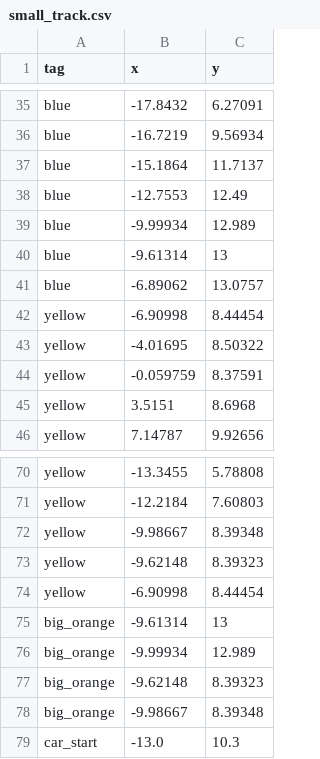
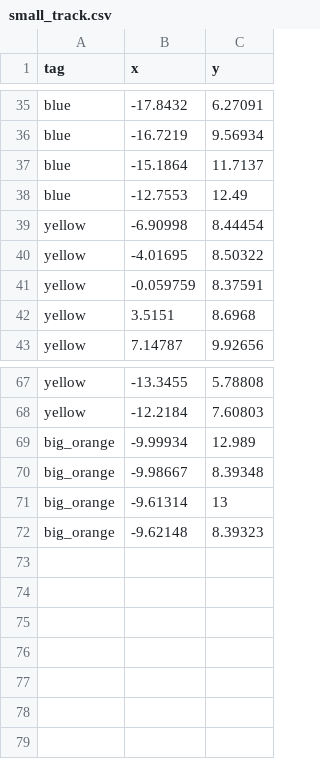
Before and after one commit to Beomar97/path-planning, a CSV file: src/path_planning/resource/maps/small_track.csv, drawn as a sheet; only a part is shown, gaps mark what is left out.

```diff
--- a/src/path_planning/resource/maps/small_track.csv
+++ b/src/path_planning/resource/maps/small_track.csv
@@ -38,5 +38,2 @@ blue,-15.1864,11.7137
 blue,-12.7553,12.49
-blue,-9.99934,12.989
-blue,-9.61314,13
-blue,-6.89062,13.0757
 yellow,-6.90998,8.44454
@@ -71,9 +68,5 @@ yellow,-13.3455,5.78808
 yellow,-12.2184,7.60803
-yellow,-9.98667,8.39348
-yellow,-9.62148,8.39323
-yellow,-6.90998,8.44454
+big_orange,-9.99934,12.989
+big_orange,-9.98667,8.39348
 big_orange,-9.61314,13
-big_orange,-9.99934,12.989
 big_orange,-9.62148,8.39323
-big_orange,-9.98667,8.39348
-car_start,-13.0,10.3
```
Also changed, not shown: 1 other file.
